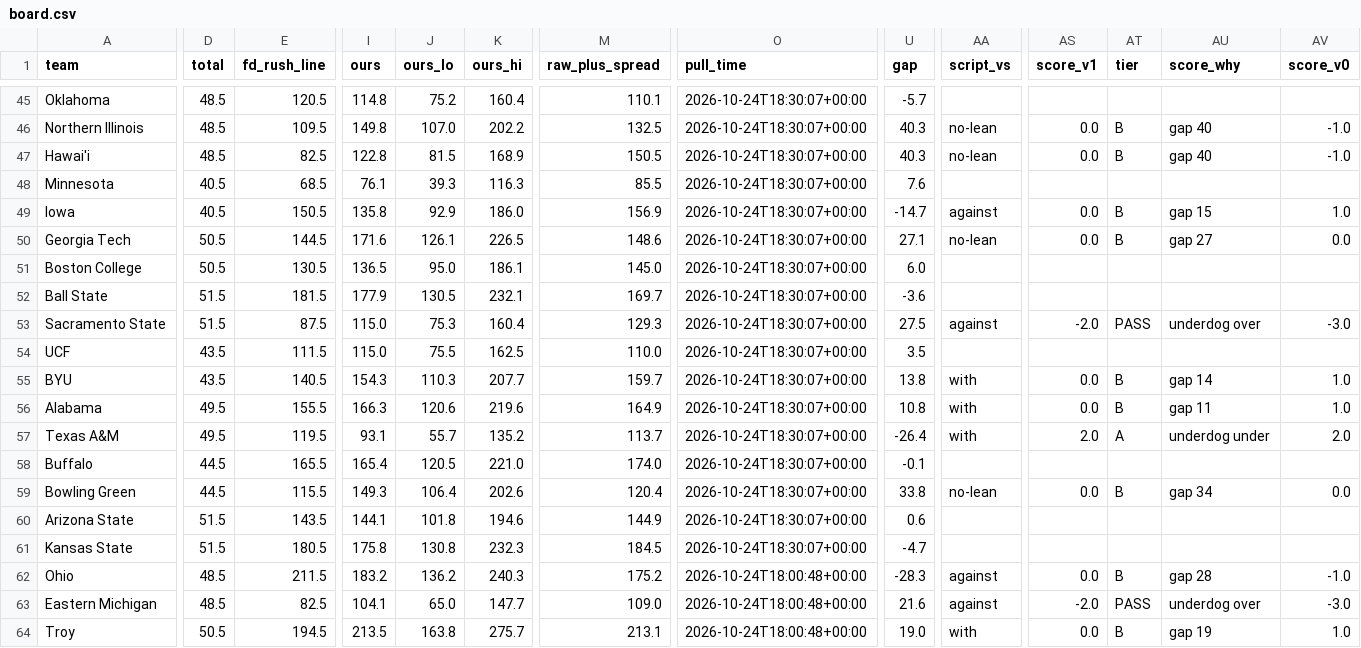
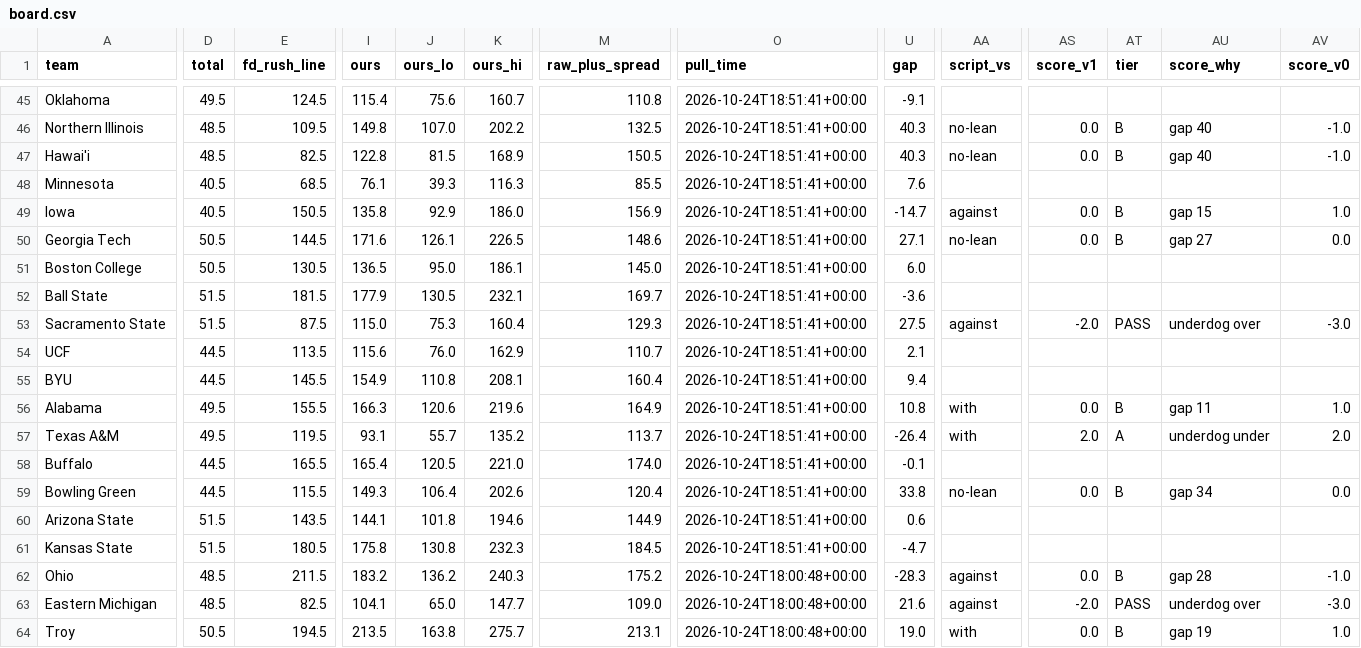
Before and after one commit to bradyt3321/cfb-yardage-dashboard, a CSV file: data/board.csv, drawn as a sheet; only a part is shown, gaps mark what is left out; the diff covers the shown part only; the diff names each change by its address in the sheet, - before the commit and + after, or states it on an @@ line.

```diff
--- a/data/board.csv
+++ b/data/board.csv
-D45 (total): 48.5
+D45 (total): 49.5
-E45 (fd_rush_line): 120.5
+E45 (fd_rush_line): 124.5
-I45 (ours): 114.8
+I45 (ours): 115.4
-J45 (ours_lo): 75.2
+J45 (ours_lo): 75.6
-K45 (ours_hi): 160.4
+K45 (ours_hi): 160.7
-M45 (raw_plus_spread): 110.1
+M45 (raw_plus_spread): 110.8
-O45:O61 (pull_time): 2026-10-24T18:30:07+00:00
+O45:O61 (pull_time): 2026-10-24T18:51:41+00:00
-U45 (gap): -5.7
+U45 (gap): -9.1
-D54:D55 (total): 43.5
+D54:D55 (total): 44.5
-E54 (fd_rush_line): 111.5
+E54 (fd_rush_line): 113.5
-I54 (ours): 115.0
+I54 (ours): 115.6
-J54 (ours_lo): 75.5
+J54 (ours_lo): 76.0
-K54 (ours_hi): 162.5
+K54 (ours_hi): 162.9
-M54 (raw_plus_spread): 110.0
+M54 (raw_plus_spread): 110.7
-U54 (gap): 3.5
+U54 (gap): 2.1
-E55 (fd_rush_line): 140.5
+E55 (fd_rush_line): 145.5
-I55 (ours): 154.3
+I55 (ours): 154.9
-J55 (ours_lo): 110.3
+J55 (ours_lo): 110.8
-K55 (ours_hi): 207.7
+K55 (ours_hi): 208.1
-M55 (raw_plus_spread): 159.7
+M55 (raw_plus_spread): 160.4
-U55 (gap): 13.8
+U55 (gap): 9.4
-AA55 (script_vs): with
+AA55 (script_vs): (empty)
-AS55 (score_v1): 0.0
+AS55 (score_v1): (empty)
-AT55 (tier): B
+AT55 (tier): (empty)
-AU55 (score_why): gap 14
+AU55 (score_why): (empty)
-AV55 (score_v0): 1.0
+AV55 (score_v0): (empty)
```
Also changed, not shown: 43 edited cells elsewhere in this file, 3 other files.
